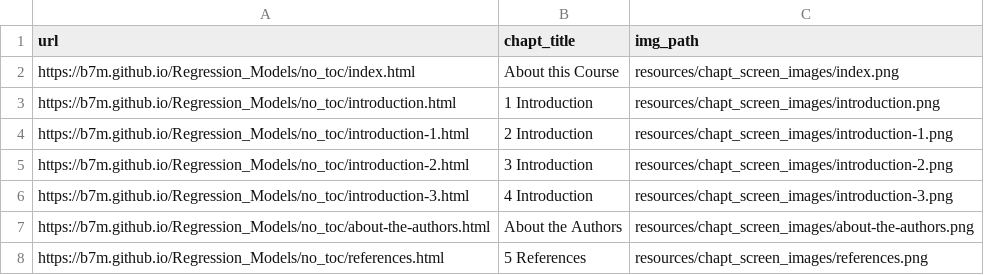
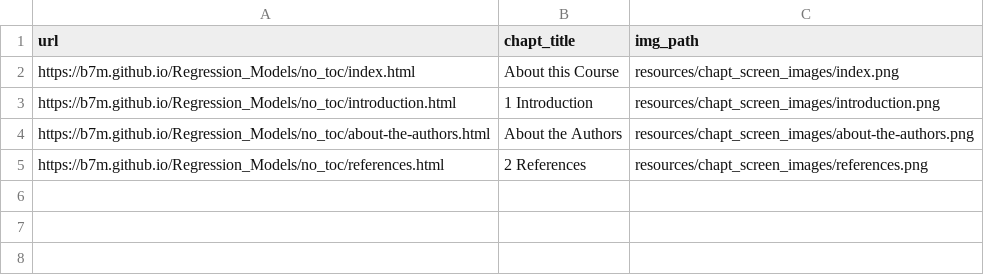
Before and after one commit to B7M/Regression_Models, a TSV file: resources/chapt_screen_images/chapter_urls.tsv, drawn as a sheet.

```diff
--- a/resources/chapt_screen_images/chapter_urls.tsv
+++ b/resources/chapt_screen_images/chapter_urls.tsv
@@ -3,6 +3,3 @@ https://b7m.github.io/Regression_Models/no_toc/index.html	About this Course	reso
 https://b7m.github.io/Regression_Models/no_toc/introduction.html	1 Introduction	resources/chapt_screen_images/introduction.png
-https://b7m.github.io/Regression_Models/no_toc/introduction-1.html	2 Introduction	resources/chapt_screen_images/introduction-1.png
-https://b7m.github.io/Regression_Models/no_toc/introduction-2.html	3 Introduction	resources/chapt_screen_images/introduction-2.png
-https://b7m.github.io/Regression_Models/no_toc/introduction-3.html	4 Introduction	resources/chapt_screen_images/introduction-3.png
 https://b7m.github.io/Regression_Models/no_toc/about-the-authors.html	About the Authors	resources/chapt_screen_images/about-the-authors.png
-https://b7m.github.io/Regression_Models/no_toc/references.html	5 References	resources/chapt_screen_images/references.png
+https://b7m.github.io/Regression_Models/no_toc/references.html	2 References	resources/chapt_screen_images/references.png
```
Also changed, not shown: 20 other files.
